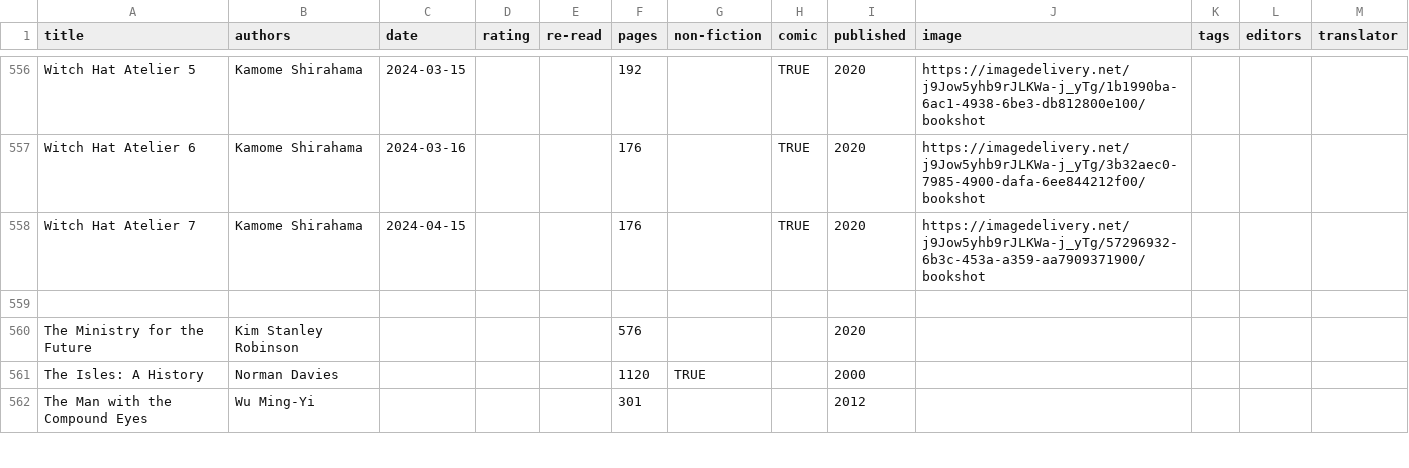
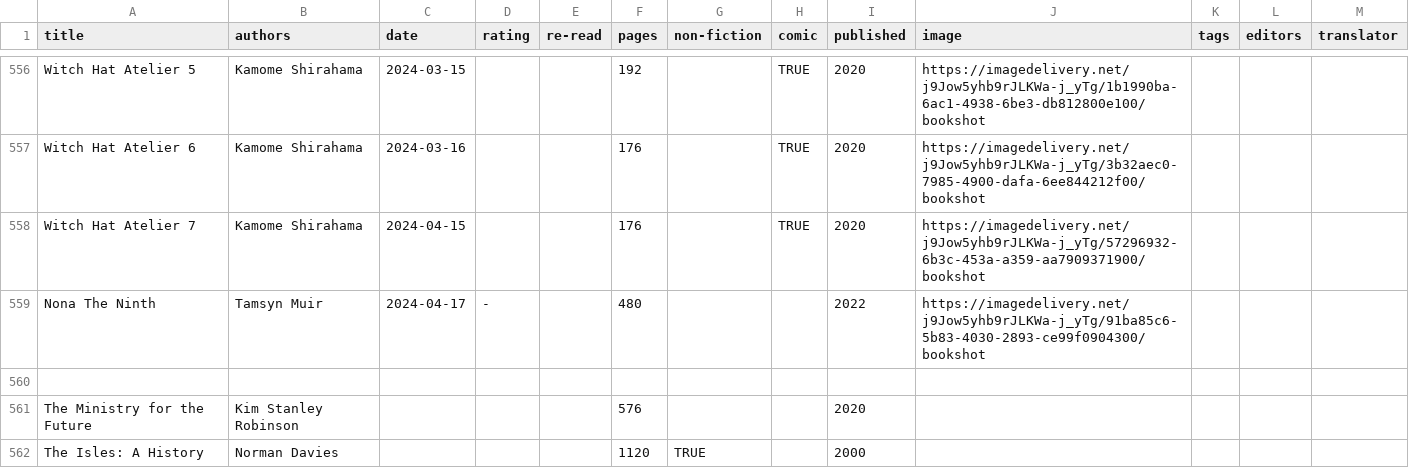
Before and after one commit to tomgp/books-v2, a CSV file: static/data/reading-list.csv, drawn as a sheet; only a part is shown, gaps mark what is left out; the shorter side is filled out with more unchanged rows; the diff names each change by its address in the sheet, - before the commit and + after, or states it on an @@ line.

Commit message:
nona

```diff
--- a/static/data/reading-list.csv
+++ b/static/data/reading-list.csv
+row 559: Nona The Ninth | Tamsyn Muir | 2024-04-17 | - |  | 480 |  |  | 2022 | https://imagedelivery.net/j9Jow5yhb9rJLKWa-j_yTg/91ba85c6-5b83-4030-2893-ce99f0904300/bookshot
```
Also changed, not shown: 2 other files.
